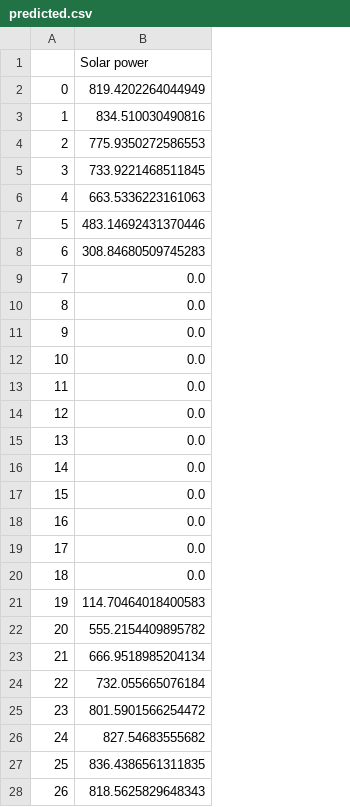
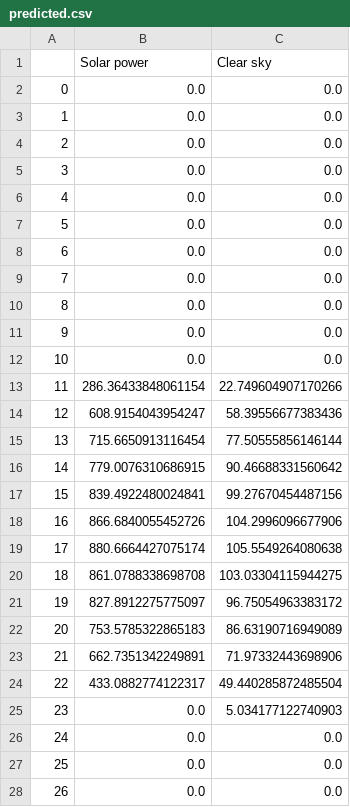
Before and after one commit to LegoYoda112/MAP_UCSD2019, a CSV file: forecastPage/predicted.csv, drawn as a sheet; only a part is shown; the diff covers the shown part only; the diff names each change by its address in the sheet, - before the commit and + after, or states it on an @@ line.

Commit message:
Added clearsky to the plot

```diff
--- a/forecastPage/predicted.csv
+++ b/forecastPage/predicted.csv
+column C (Clear sky), rows 2-28: 0.0 | 0.0 | 0.0 | 0.0 | 0.0 | 0.0 | 0.0 | 0.0 | 0.0 | 0.0 | 0.0 | 22.749604907170266 | 58.39556677383436 | 77.50555856146144 | 90.46688331560642 | 99.27670454487156 | 104.2996096677906 | 105.5549264080638 | 103.03304115944275 | 96.75054963383172 | 86.63190716949089 | 71.97332443698906 | 49.440285872485504 | 5.034177122740903 | 0.0 | 0.0 | 0.0
-B2 (Solar power): 819.4202264044949
+B2 (Solar power): 0.0
-B3 (Solar power): 834.510030490816
+B3 (Solar power): 0.0
-B4 (Solar power): 775.9350272586553
+B4 (Solar power): 0.0
-B5 (Solar power): 733.9221468511845
+B5 (Solar power): 0.0
-B6 (Solar power): 663.5336223161063
+B6 (Solar power): 0.0
-B7 (Solar power): 483.14692431370446
+B7 (Solar power): 0.0
-B8 (Solar power): 308.84680509745283
+B8 (Solar power): 0.0
-B13 (Solar power): 0.0
+B13 (Solar power): 286.36433848061154
-B14 (Solar power): 0.0
+B14 (Solar power): 608.9154043954247
-B15 (Solar power): 0.0
+B15 (Solar power): 715.6650913116454
-B16 (Solar power): 0.0
+B16 (Solar power): 779.0076310686915
-B17 (Solar power): 0.0
+B17 (Solar power): 839.4922480024841
-B18 (Solar power): 0.0
+B18 (Solar power): 866.6840055452726
-B19 (Solar power): 0.0
+B19 (Solar power): 880.6664427075174
-B20 (Solar power): 0.0
+B20 (Solar power): 861.0788338698708
-B21 (Solar power): 114.70464018400583
+B21 (Solar power): 827.8912275775097
-B22 (Solar power): 555.2154409895782
+B22 (Solar power): 753.5785322865183
-B23 (Solar power): 666.9518985204134
+B23 (Solar power): 662.7351342249891
-B24 (Solar power): 732.055665076184
+B24 (Solar power): 433.0882774122317
-B25 (Solar power): 801.5901566254472
+B25 (Solar power): 0.0
-B26 (Solar power): 827.54683555682
+B26 (Solar power): 0.0
-B27 (Solar power): 836.4386561311835
+B27 (Solar power): 0.0
-B28 (Solar power): 818.5625829648343
+B28 (Solar power): 0.0
```
Also changed, not shown: 117 edited cells elsewhere in this file, 3 other files.
